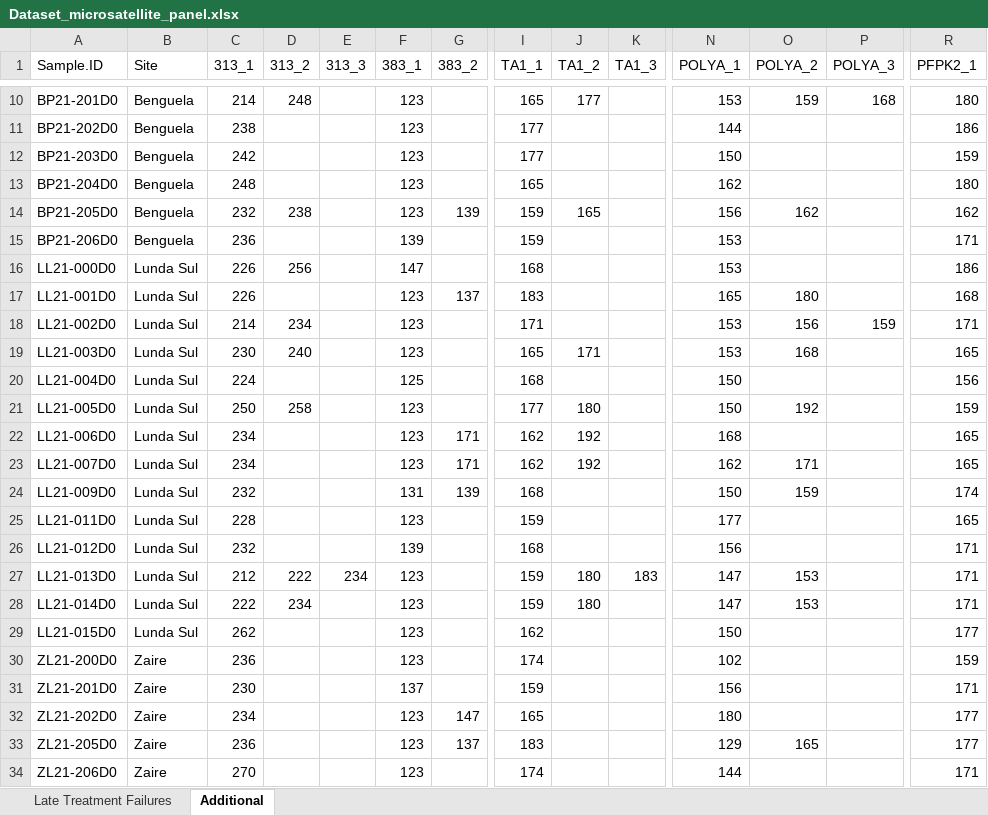
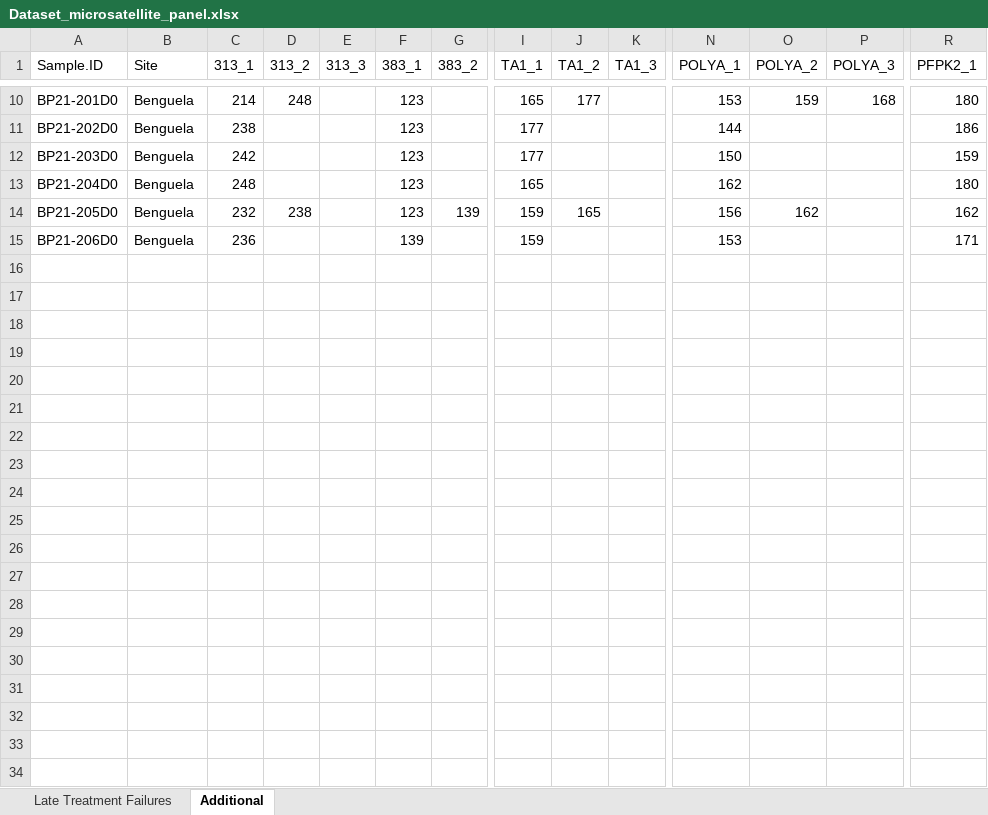
Before and after one commit to SwissTPH/MalReBay, an Excel workbook: inst/extdata/Dataset_microsatellite_panel.xlsx, sheet Additional, drawn as a sheet; only a part is shown, gaps mark what is left out; values as stored, in another font and other column widths than the file's, no cell formats; conditional formats not drawn; rows hold the shown columns only; the diff covers the shown part only; the diff names each change by its address in the sheet, - before the commit and + after, or states it on an @@ line.

```diff
--- a/inst/extdata/Dataset_microsatellite_panel.xlsx (sheet Additional)
+++ b/inst/extdata/Dataset_microsatellite_panel.xlsx (sheet Additional)
-row 16: LL21-000D0 | Lunda Sul | 226 | 256 |  | 147 |  | 168 |  |  | 153 |  |  | 186
-row 17: LL21-001D0 | Lunda Sul | 226 |  |  | 123 | 137 | 183 |  |  | 165 | 180 |  | 168
-row 18: LL21-002D0 | Lunda Sul | 214 | 234 |  | 123 |  | 171 |  |  | 153 | 156 | 159 | 171
-row 19: LL21-003D0 | Lunda Sul | 230 | 240 |  | 123 |  | 165 | 171 |  | 153 | 168 |  | 165
-row 20: LL21-004D0 | Lunda Sul | 224 |  |  | 125 |  | 168 |  |  | 150 |  |  | 156
-row 21: LL21-005D0 | Lunda Sul | 250 | 258 |  | 123 |  | 177 | 180 |  | 150 | 192 |  | 159
-row 22: LL21-006D0 | Lunda Sul | 234 |  |  | 123 | 171 | 162 | 192 |  | 168 |  |  | 165
-row 23: LL21-007D0 | Lunda Sul | 234 |  |  | 123 | 171 | 162 | 192 |  | 162 | 171 |  | 165
-row 24: LL21-009D0 | Lunda Sul | 232 |  |  | 131 | 139 | 168 |  |  | 150 | 159 |  | 174
-row 25: LL21-011D0 | Lunda Sul | 228 |  |  | 123 |  | 159 |  |  | 177 |  |  | 165
-row 26: LL21-012D0 | Lunda Sul | 232 |  |  | 139 |  | 168 |  |  | 156 |  |  | 171
-row 27: LL21-013D0 | Lunda Sul | 212 | 222 | 234 | 123 |  | 159 | 180 | 183 | 147 | 153 |  | 171
-row 28: LL21-014D0 | Lunda Sul | 222 | 234 |  | 123 |  | 159 | 180 |  | 147 | 153 |  | 171
-row 29: LL21-015D0 | Lunda Sul | 262 |  |  | 123 |  | 162 |  |  | 150 |  |  | 177
-row 30: ZL21-200D0 | Zaire | 236 |  |  | 123 |  | 174 |  |  | 102 |  |  | 159
-row 31: ZL21-201D0 | Zaire | 230 |  |  | 137 |  | 159 |  |  | 156 |  |  | 171
-row 32: ZL21-202D0 | Zaire | 234 |  |  | 123 | 147 | 165 |  |  | 180 |  |  | 177
-row 33: ZL21-205D0 | Zaire | 236 |  |  | 123 | 137 | 183 |  |  | 129 | 165 |  | 177
-row 34: ZL21-206D0 | Zaire | 270 |  |  | 123 |  | 174 |  |  | 144 |  |  | 171
```
Also changed, not shown: 9 removed rows elsewhere in this sheet, sheet Late Treatment Failures, cell formats, 34 other files.
